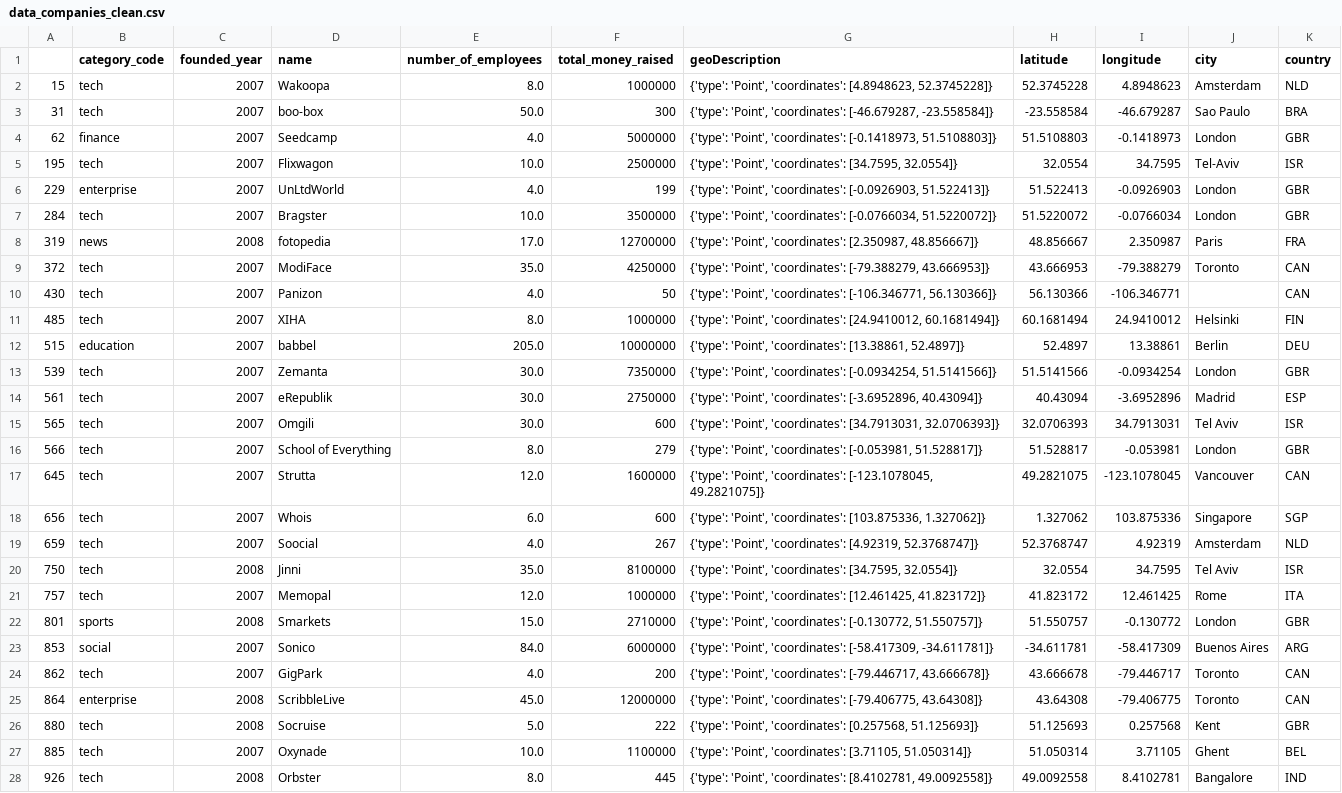
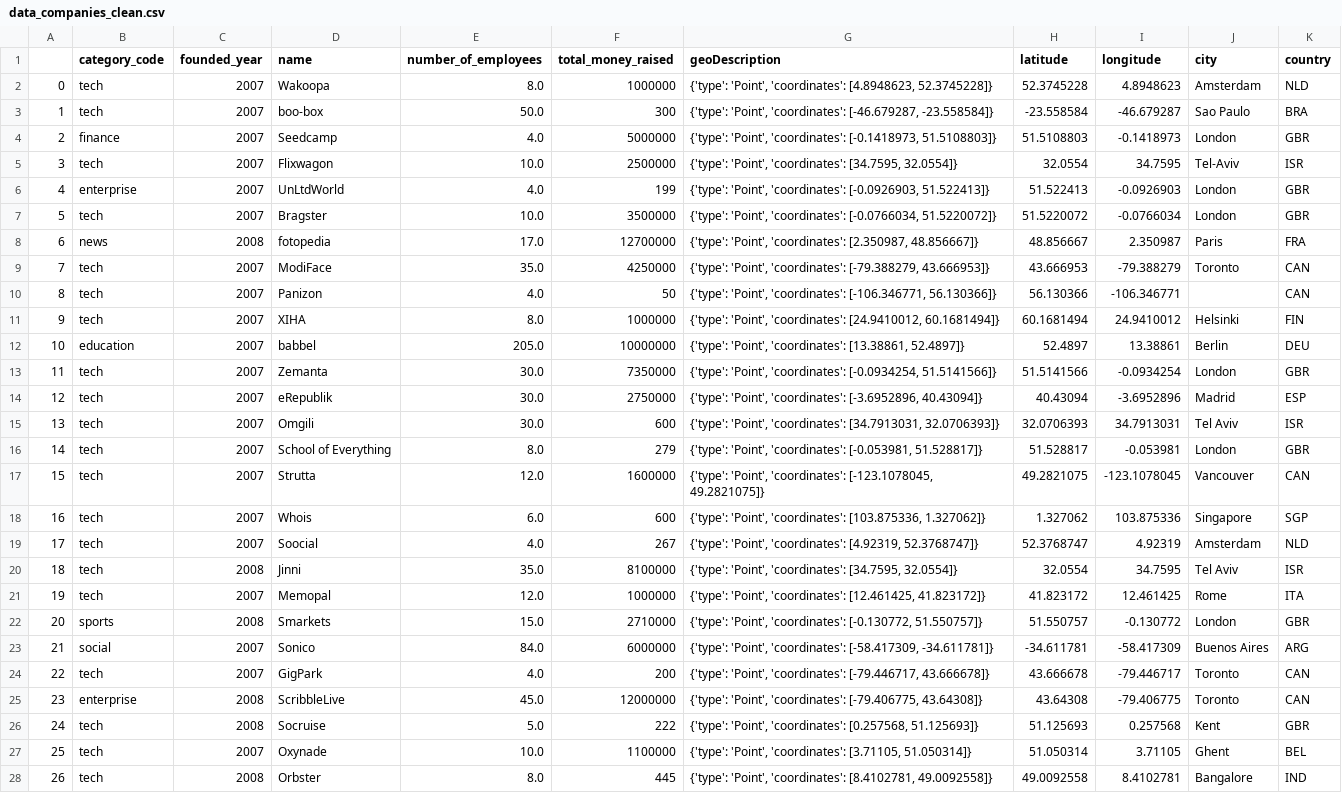
Before and after one commit to noeliacarrion/project-place-company-ironhack, a CSV file: data_companies_clean.csv, drawn as a sheet; only a part is shown; the diff covers the shown part only; the diff names each change by its address in the sheet, - before the commit and + after, or states it on an @@ line.

```diff
--- a/data_companies_clean.csv
+++ b/data_companies_clean.csv
-A2: 15
+A2: 0
-A3: 31
+A3: 1
-A4: 62
+A4: 2
-A5: 195
+A5: 3
-A6: 229
+A6: 4
-A7: 284
+A7: 5
-A8: 319
+A8: 6
-A9: 372
+A9: 7
-A10: 430
+A10: 8
-A11: 485
+A11: 9
-A12: 515
+A12: 10
-A13: 539
+A13: 11
-A14: 561
+A14: 12
-A15: 565
+A15: 13
-A16: 566
+A16: 14
-A17: 645
+A17: 15
-A18: 656
+A18: 16
-A19: 659
+A19: 17
-A20: 750
+A20: 18
-A21: 757
+A21: 19
-A22: 801
+A22: 20
-A23: 853
+A23: 21
-A24: 862
+A24: 22
-A25: 864
+A25: 23
-A26: 880
+A26: 24
-A27: 885
+A27: 25
-A28: 926
+A28: 26
```
Also changed, not shown: 121 edited cells elsewhere in this file, 10 other files.
